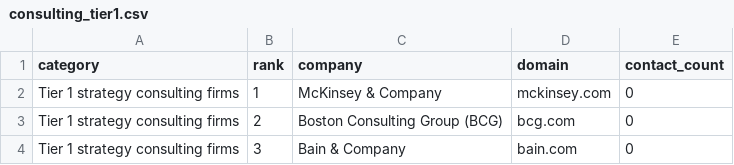
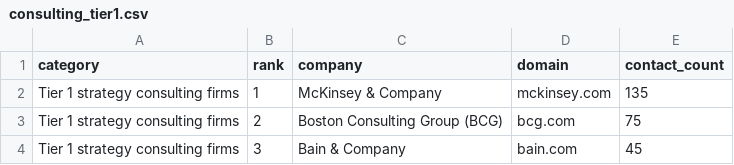
Before and after one commit to cpun077/lead-data-engine, a CSV file: data/companies/consulting_tier1.csv, drawn as a sheet.

```diff
--- a/data/companies/consulting_tier1.csv
+++ b/data/companies/consulting_tier1.csv
@@ -1,4 +1,4 @@
 category,rank,company,domain,contact_count
-Tier 1 strategy consulting firms,1,McKinsey & Company,mckinsey.com,0
-Tier 1 strategy consulting firms,2,Boston Consulting Group (BCG),bcg.com,0
-Tier 1 strategy consulting firms,3,Bain & Company,bain.com,0
+Tier 1 strategy consulting firms,1,McKinsey & Company,mckinsey.com,135
+Tier 1 strategy consulting firms,2,Boston Consulting Group (BCG),bcg.com,75
+Tier 1 strategy consulting firms,3,Bain & Company,bain.com,45
```
Also changed, not shown: data/companies/amlaw.csv, data/companies/consulting_tier2.csv, 17 other files.
